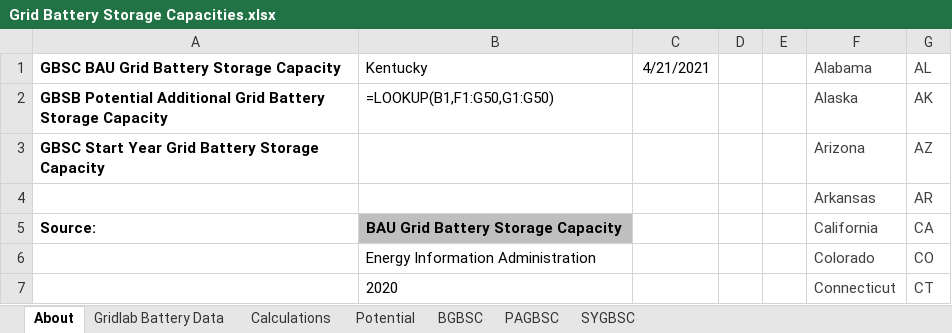
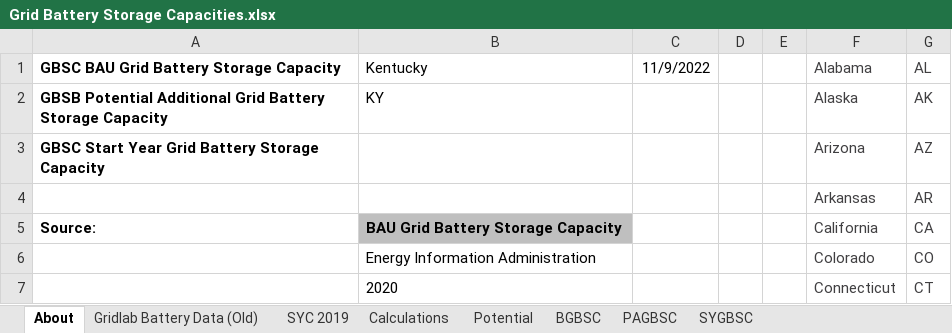
Before and after one commit to EnergyInnovation/eps-kentucky, an Excel workbook: InputData/elec/GBSC/Grid Battery Storage Capacities.xlsx, sheet About, drawn as a sheet; only a part is shown; values as stored, in another font and other column widths than the file's, no borders; formulas without a stored value are shown as written; the diff names each change by its address in the sheet, - before the commit and + after, or states it on an @@ line.

```diff
--- a/InputData/elec/GBSC/Grid Battery Storage Capacities.xlsx (sheet About)
+++ b/InputData/elec/GBSC/Grid Battery Storage Capacities.xlsx (sheet About)
-sheet tab: Gridlab Battery Data
+sheet tab: Gridlab Battery Data (Old)
+sheet tab: SYC 2019
-C1: 4/21/2021
+C1: 11/9/2022
-B2 (Kentucky): =LOOKUP(B1,F1:G50,G1:G50)
+B2 (Kentucky): KY
```
Also changed, not shown: sheet Calculations, sheet BGBSC, sheet PAGBSC, sheet SYGBSC, charts or pictures, InputData/ctrl-settings/BAEPAbCiPC/Bool Are Energy Prices Affected by Chng in Production Costs.xlsx, 3 other files.
